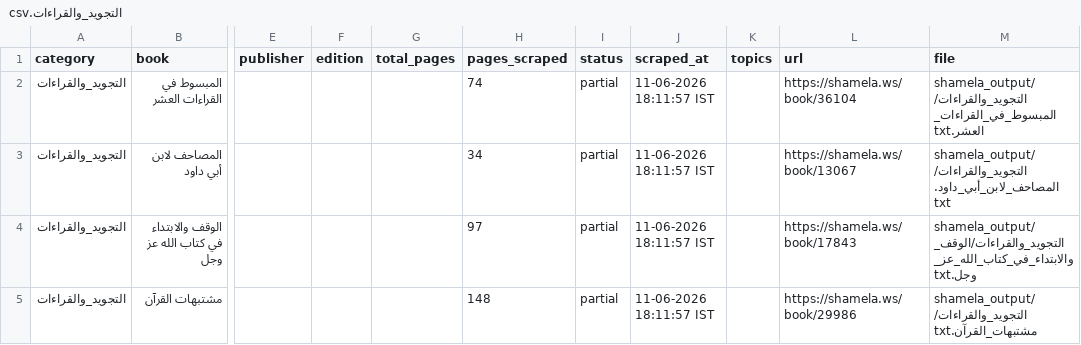
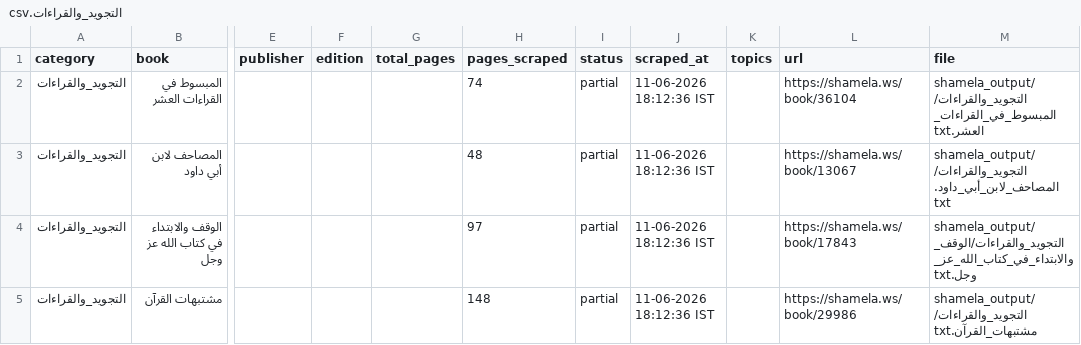
Before and after one commit to farhan281/al-qalam-project, a CSV file: shamela_output/التجويد_والقراءات/التجويد_والقراءات.csv, drawn as a sheet; only a part is shown, gaps mark what is left out; the diff names each change by its address in the sheet, - before the commit and + after, or states it on an @@ line.

```diff
--- a/shamela_output/التجويد_والقراءات/التجويد_والقراءات.csv
+++ b/shamela_output/التجويد_والقراءات/التجويد_والقراءات.csv
-J2:J5 (scraped_at): 11-06-2026 18:11:57 IST
+J2:J5 (scraped_at): 11-06-2026 18:12:36 IST
-H3 (pages_scraped): 34
+H3 (pages_scraped): 48
```
Also changed, not shown: shamela_output/reports/report.csv, shamela_output/العقيدة/العقيدة.csv, 6 other files.
